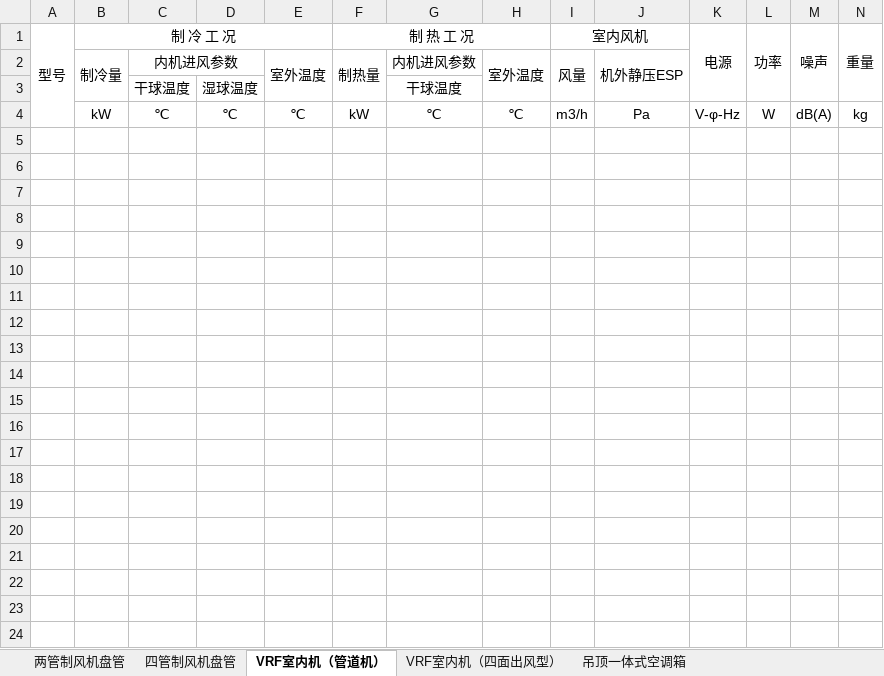
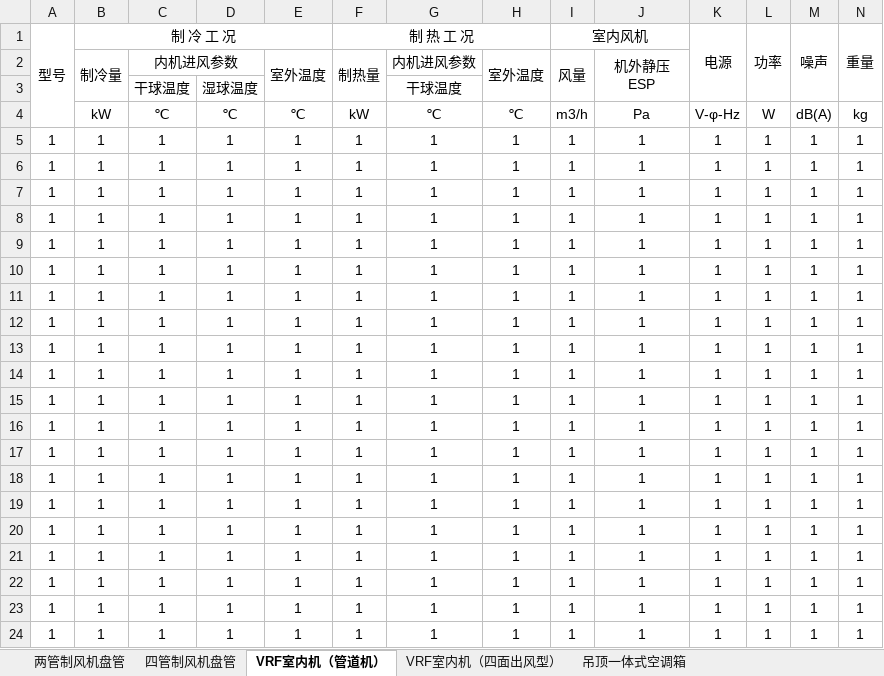
Before and after one commit to SBESIRC/ThMEPEngine, an Excel workbook: AutoLoader/Contents/Support/室内机材料表模板.xlsx, sheet VRF室内机（管道机）, drawn as a sheet; only a part is shown; values as stored, in another font and other column widths than the file's, no borders; rows hold the shown columns only; ↵ is a line break in a cell; the diff names each change by its address in the sheet, - before the commit and + after, or states it on an @@ line.

```diff
--- a/AutoLoader/Contents/Support/室内机材料表模板.xlsx (sheet VRF室内机（管道机）)
+++ b/AutoLoader/Contents/Support/室内机材料表模板.xlsx (sheet VRF室内机（管道机）)
-J2: 机外静压ESP
+J2: 机外静压 ↵ ESP
+row 5: 1 | 1 | 1 | 1 | 1 | 1 | 1 | 1 | 1 | 1 | 1 | 1 | 1 | 1
+row 6: 1 | 1 | 1 | 1 | 1 | 1 | 1 | 1 | 1 | 1 | 1 | 1 | 1 | 1
+row 7: 1 | 1 | 1 | 1 | 1 | 1 | 1 | 1 | 1 | 1 | 1 | 1 | 1 | 1
+row 8: 1 | 1 | 1 | 1 | 1 | 1 | 1 | 1 | 1 | 1 | 1 | 1 | 1 | 1
+row 9: 1 | 1 | 1 | 1 | 1 | 1 | 1 | 1 | 1 | 1 | 1 | 1 | 1 | 1
+row 10: 1 | 1 | 1 | 1 | 1 | 1 | 1 | 1 | 1 | 1 | 1 | 1 | 1 | 1
+row 11: 1 | 1 | 1 | 1 | 1 | 1 | 1 | 1 | 1 | 1 | 1 | 1 | 1 | 1
+row 12: 1 | 1 | 1 | 1 | 1 | 1 | 1 | 1 | 1 | 1 | 1 | 1 | 1 | 1
+row 13: 1 | 1 | 1 | 1 | 1 | 1 | 1 | 1 | 1 | 1 | 1 | 1 | 1 | 1
+row 14: 1 | 1 | 1 | 1 | 1 | 1 | 1 | 1 | 1 | 1 | 1 | 1 | 1 | 1
+row 15: 1 | 1 | 1 | 1 | 1 | 1 | 1 | 1 | 1 | 1 | 1 | 1 | 1 | 1
+row 16: 1 | 1 | 1 | 1 | 1 | 1 | 1 | 1 | 1 | 1 | 1 | 1 | 1 | 1
+row 17: 1 | 1 | 1 | 1 | 1 | 1 | 1 | 1 | 1 | 1 | 1 | 1 | 1 | 1
+row 18: 1 | 1 | 1 | 1 | 1 | 1 | 1 | 1 | 1 | 1 | 1 | 1 | 1 | 1
+row 19: 1 | 1 | 1 | 1 | 1 | 1 | 1 | 1 | 1 | 1 | 1 | 1 | 1 | 1
+row 20: 1 | 1 | 1 | 1 | 1 | 1 | 1 | 1 | 1 | 1 | 1 | 1 | 1 | 1
+row 21: 1 | 1 | 1 | 1 | 1 | 1 | 1 | 1 | 1 | 1 | 1 | 1 | 1 | 1
+row 22: 1 | 1 | 1 | 1 | 1 | 1 | 1 | 1 | 1 | 1 | 1 | 1 | 1 | 1
+row 23: 1 | 1 | 1 | 1 | 1 | 1 | 1 | 1 | 1 | 1 | 1 | 1 | 1 | 1
+row 24: 1 | 1 | 1 | 1 | 1 | 1 | 1 | 1 | 1 | 1 | 1 | 1 | 1 | 1
```
Also changed, not shown: sheet 两管制风机盘管, sheet 四管制风机盘管, sheet 吊顶一体式空调箱, sheet VRF室内机（四面出风型）, AutoLoader/Contents/Support/室内机配置表.xlsx, 5 other files.
